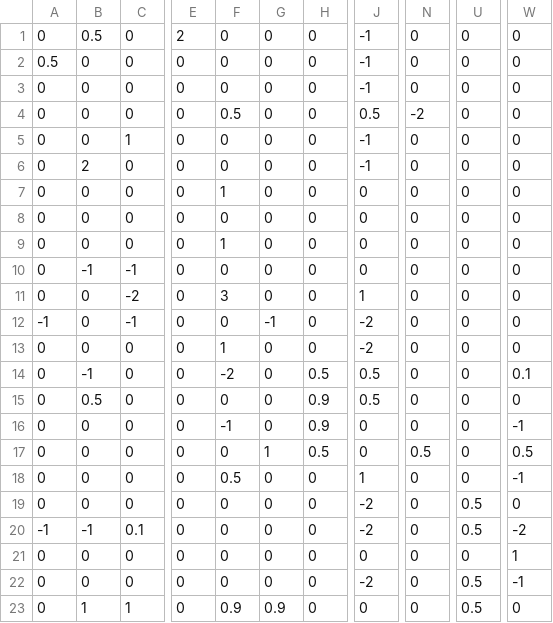
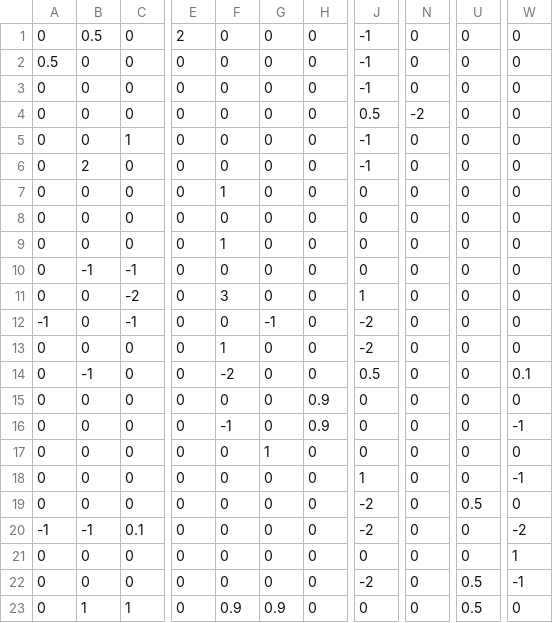
Before and after one commit to GBuenvar/Articx, a CSV file: matrix_decoded.csv, drawn as a sheet; only a part is shown, gaps mark what is left out; the diff names each change by its address in the sheet, - before the commit and + after, or states it on an @@ line.

```diff
--- a/matrix_decoded.csv
+++ b/matrix_decoded.csv
-F4: 0.5
+F4: 0
-H14: 0.5
+H14: 0
-B15: 0.5
+B15: 0
-J15: 0.5
+J15: 0
-H17: 0.5
+H17: 0
-N17: 0.5
+N17: 0
-W17: 0.5
+W17: 0
-F18: 0.5
+F18: 0
-U20: 0.5
+U20: 0
```
Also changed, not shown: 9 other files.
